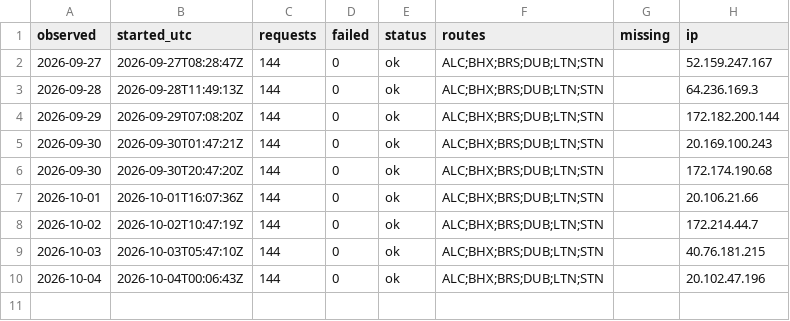
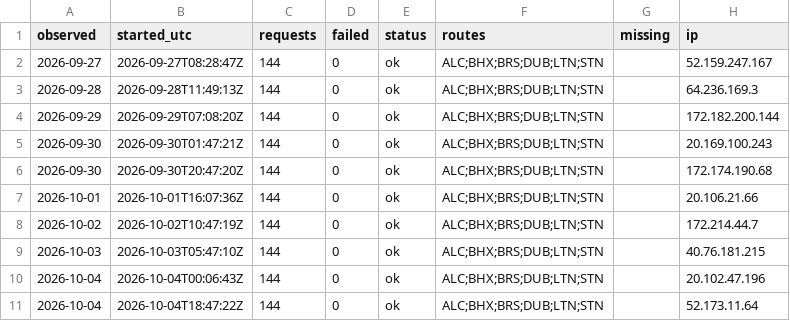
Before and after one commit to areqq/lcj-fares, a CSV file: data/BZG/runs.csv, drawn as a sheet; the diff names each change by its address in the sheet, - before the commit and + after, or states it on an @@ line.

```diff
--- a/data/BZG/runs.csv
+++ b/data/BZG/runs.csv
+row 11: 2026-10-04 | 2026-10-04T18:47:22Z | 144 | 0 | ok | ALC;BHX;BRS;DUB;LTN;STN |  | 52.173.11.64
```
Also changed, not shown: 1 other file.
